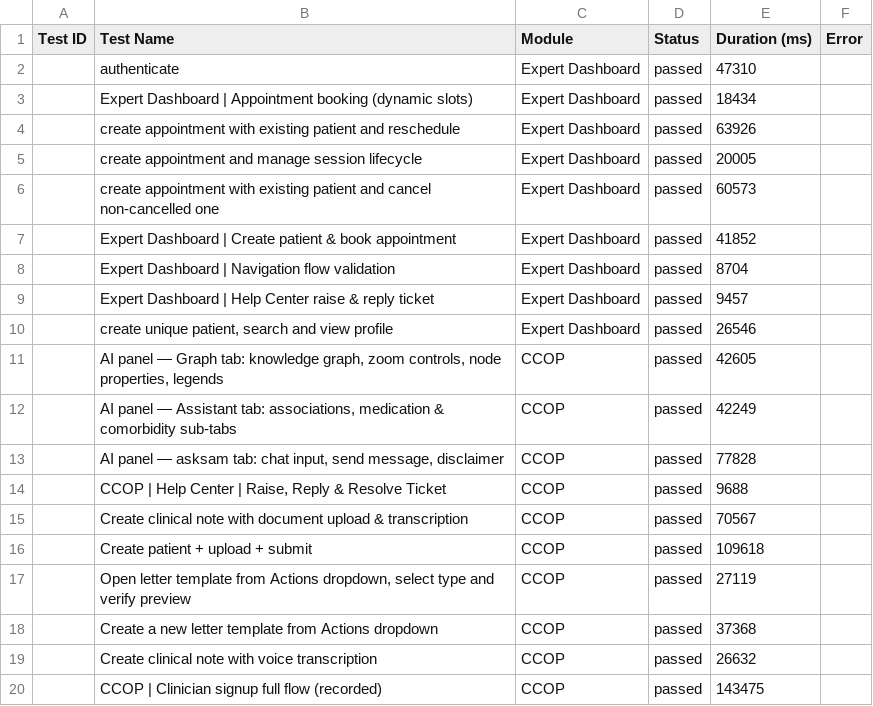
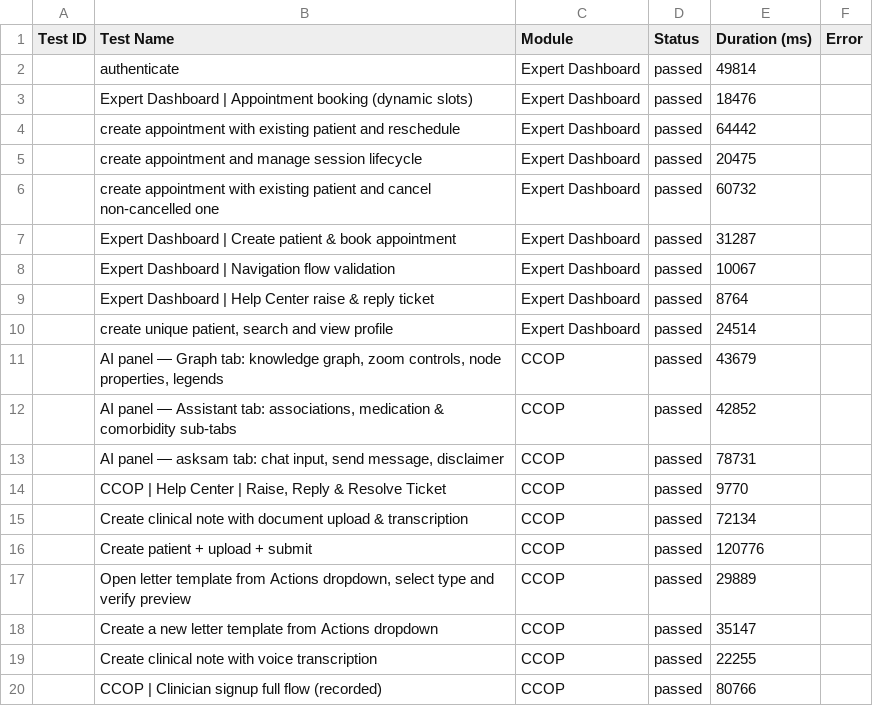
Before and after one commit to saira-uwc/asksam-automation-new, a CSV file: docs/exports/current-run.csv, drawn as a sheet.

```diff
--- a/docs/exports/current-run.csv
+++ b/docs/exports/current-run.csv
@@ -1,20 +1,20 @@
 Test ID,Test Name,Module,Status,Duration (ms),Error
-"","authenticate","Expert Dashboard","passed",47310,""
-"","Expert Dashboard | Appointment booking (dynamic slots)","Expert Dashboard","passed",18434,""
-"","create appointment with existing patient and reschedule","Expert Dashboard","passed",63926,""
-"","create appointment and manage session lifecycle","Expert Dashboard","passed",20005,""
-"","create appointment with existing patient and cancel non-cancelled one","Expert Dashboard","passed",60573,""
-"","Expert Dashboard | Create patient & book appointment","Expert Dashboard","passed",41852,""
-"","Expert Dashboard | Navigation flow validation","Expert Dashboard","passed",8704,""
-"","Expert Dashboard | Help Center raise & reply ticket","Expert Dashboard","passed",9457,""
-"","create unique patient, search and view profile","Expert Dashboard","passed",26546,""
-"","AI panel — Graph tab: knowledge graph, zoom controls, node properties, legends","CCOP","passed",42605,""
-"","AI panel — Assistant tab: associations, medication & comorbidity sub-tabs","CCOP","passed",42249,""
-"","AI panel — asksam tab: chat input, send message, disclaimer","CCOP","passed",77828,""
-"","CCOP | Help Center | Raise, Reply & Resolve Ticket","CCOP","passed",9688,""
-"","Create clinical note with document upload & transcription","CCOP","passed",70567,""
-"","Create patient + upload + submit","CCOP","passed",109618,""
-"","Open letter template from Actions dropdown, select type and verify preview","CCOP","passed",27119,""
-"","Create a new letter template from Actions dropdown","CCOP","passed",37368,""
-"","Create clinical note with voice transcription","CCOP","passed",26632,""
-"","CCOP | Clinician signup full flow (recorded)","CCOP","passed",143475,""
+"","authenticate","Expert Dashboard","passed",49814,""
+"","Expert Dashboard | Appointment booking (dynamic slots)","Expert Dashboard","passed",18476,""
+"","create appointment with existing patient and reschedule","Expert Dashboard","passed",64442,""
+"","create appointment and manage session lifecycle","Expert Dashboard","passed",20475,""
+"","create appointment with existing patient and cancel non-cancelled one","Expert Dashboard","passed",60732,""
+"","Expert Dashboard | Create patient & book appointment","Expert Dashboard","passed",31287,""
+"","Expert Dashboard | Navigation flow validation","Expert Dashboard","passed",10067,""
+"","Expert Dashboard | Help Center raise & reply ticket","Expert Dashboard","passed",8764,""
+"","create unique patient, search and view profile","Expert Dashboard","passed",24514,""
+"","AI panel — Graph tab: knowledge graph, zoom controls, node properties, legends","CCOP","passed",43679,""
+"","AI panel — Assistant tab: associations, medication & comorbidity sub-tabs","CCOP","passed",42852,""
+"","AI panel — asksam tab: chat input, send message, disclaimer","CCOP","passed",78731,""
+"","CCOP | Help Center | Raise, Reply & Resolve Ticket","CCOP","passed",9770,""
+"","Create clinical note with document upload & transcription","CCOP","passed",72134,""
+"","Create patient + upload + submit","CCOP","passed",120776,""
+"","Open letter template from Actions dropdown, select type and verify preview","CCOP","passed",29889,""
+"","Create a new letter template from Actions dropdown","CCOP","passed",35147,""
+"","Create clinical note with voice transcription","CCOP","passed",22255,""
+"","CCOP | Clinician signup full flow (recorded)","CCOP","passed",80766,""
```
Also changed, not shown: docs/exports/all-runs-summary.csv, 3 other files.
